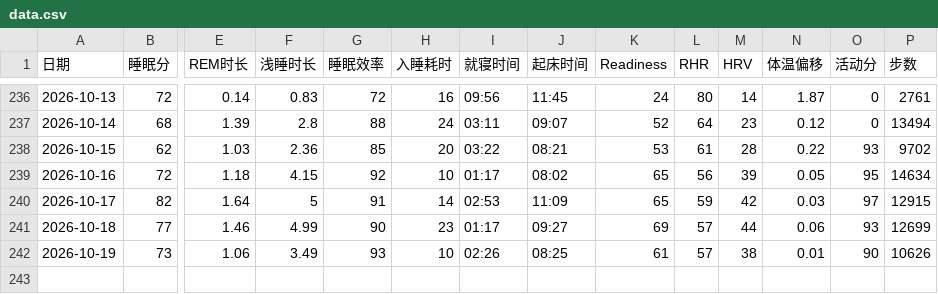
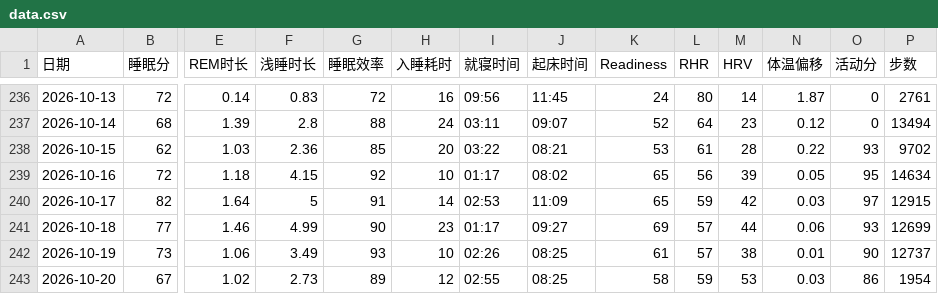
Before and after one commit to bruceR699/health-data, a CSV file: data.csv, drawn as a sheet; only a part is shown, gaps mark what is left out; rows hold the shown columns only; the diff names each change by its address in the sheet, - before the commit and + after, or states it on an @@ line.

Commit message:
更新 data.csv

```diff
--- a/data.csv
+++ b/data.csv
-P242 (步数): 10626
+P242 (步数): 12737
+row 243: 2026-10-20 | 67 | 1.02 | 2.73 | 89 | 12 | 02:55 | 08:25 | 58 | 59 | 53 | 0.03 | 86 | 1954
```
